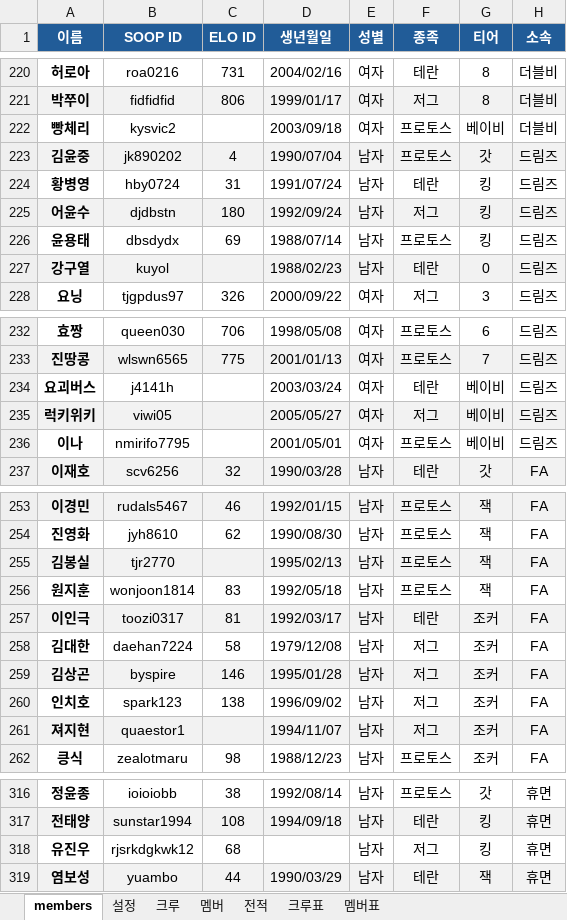
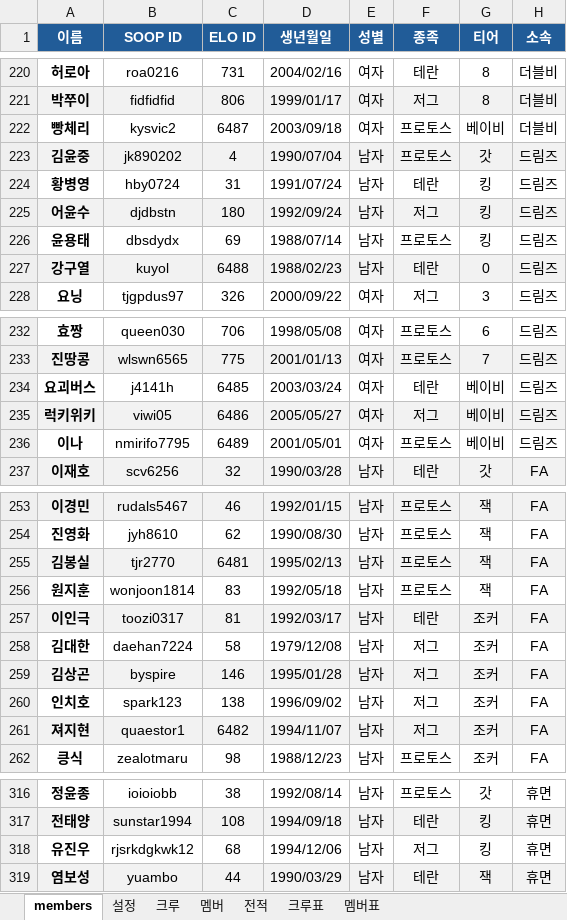
Before and after one commit to ststats/staruniv, an Excel workbook: data/members.xlsx, sheet members, drawn as a sheet; only a part is shown, gaps mark what is left out; values as stored, in another font and other column widths than the file's, no borders; conditional formats not drawn; the diff names each change by its address in the sheet, - before the commit and + after, or states it on an @@ line.

```diff
--- a/data/members.xlsx (sheet members)
+++ b/data/members.xlsx (sheet members)
-C222 (ELO ID): (empty)
+C222 (ELO ID): 6487
-C227 (ELO ID): (empty)
+C227 (ELO ID): 6488
-C234 (ELO ID): (empty)
+C234 (ELO ID): 6485
-C235 (ELO ID): (empty)
+C235 (ELO ID): 6486
-C236 (ELO ID): (empty)
+C236 (ELO ID): 6489
-C255 (ELO ID): (empty)
+C255 (ELO ID): 6481
-C261 (ELO ID): (empty)
+C261 (ELO ID): 6482
-D318 (생년월일): (empty)
+D318 (생년월일): 1994/12/06
```
Also changed, not shown: sheet 멤버, sheet 크루, sheet 설정.
